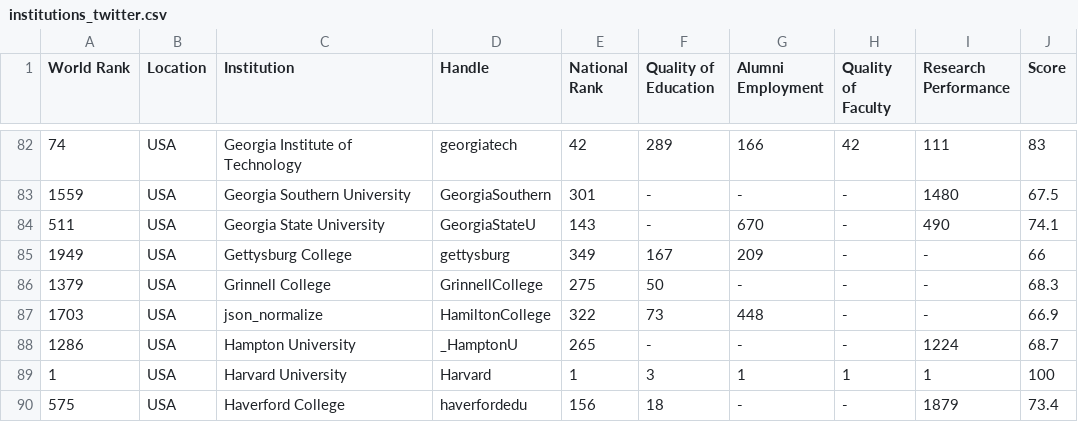
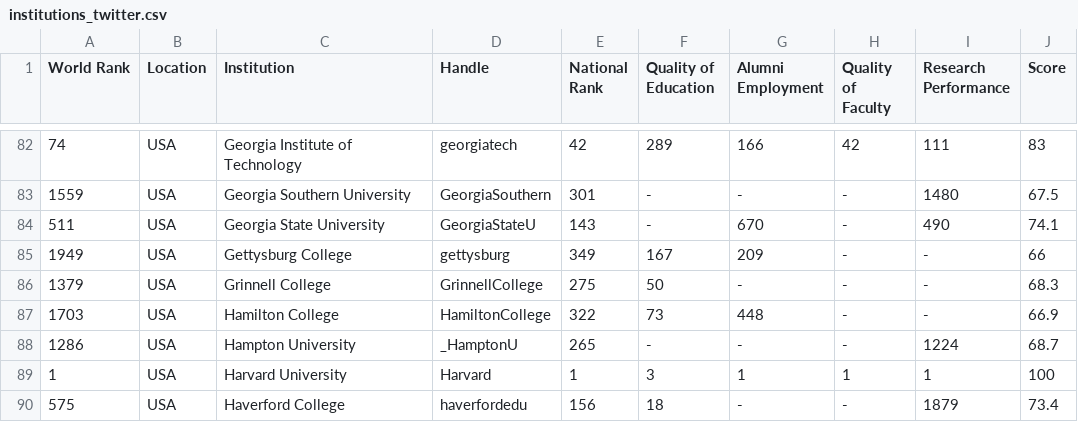
Before and after one commit to thomasbud/Tweetversity, a CSV file: institution_repository/institutions_twitter.csv, drawn as a sheet; only a part is shown, gaps mark what is left out; the diff names each change by its address in the sheet, - before the commit and + after, or states it on an @@ line.

```diff
--- a/institution_repository/institutions_twitter.csv
+++ b/institution_repository/institutions_twitter.csv
-C87 (Institution): json_normalize
+C87 (Institution): Hamilton College
```
Also changed, not shown: 3 other files.
